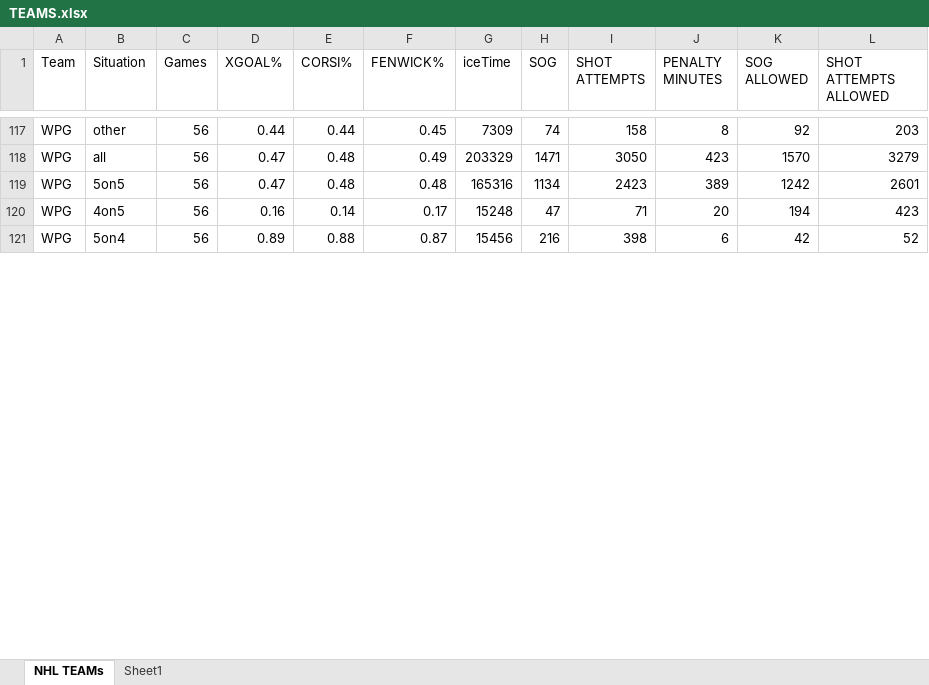
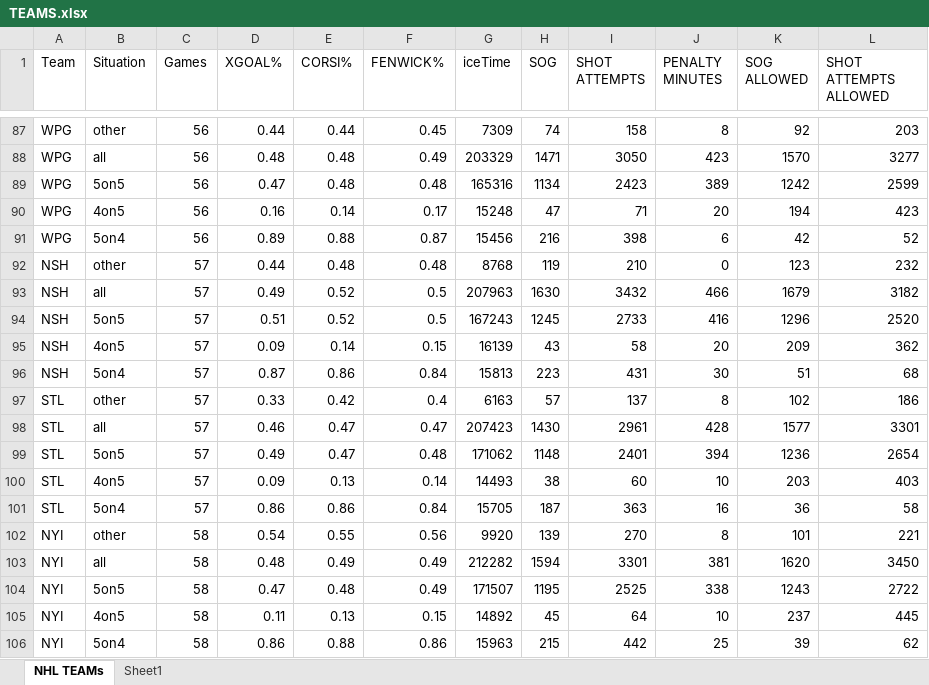
Before and after one commit to Brouz557/Hockey-Prop-Stop, an Excel workbook: TEAMS.xlsx, sheet NHL TEAMs, drawn as a sheet; only a part is shown, gaps mark what is left out; values as stored, in another font and other column widths than the file's, no borders; table styles not drawn; addresses are those after the commit; the diff covers the shown part only; the diff names each change by its address in the sheet, - before the commit and + after, or states it on an @@ line.

```diff
--- a/TEAMS.xlsx (sheet NHL TEAMs)
+++ b/TEAMS.xlsx (sheet NHL TEAMs)
-D88 (XGOAL%): 0.47
+D88 (XGOAL%): 0.48
-L88 (SHOT ATTEMPTS ALLOWED): 3279
+L88 (SHOT ATTEMPTS ALLOWED): 3277
-L89 (SHOT ATTEMPTS ALLOWED): 2601
+L89 (SHOT ATTEMPTS ALLOWED): 2599
+row 92: NSH | other | 57 | 0.44 | 0.48 | 0.48 | 8768 | 119 | 210 | 0 | 123 | 232
+row 93: NSH | all | 57 | 0.49 | 0.52 | 0.5 | 207963 | 1630 | 3432 | 466 | 1679 | 3182
+row 94: NSH | 5on5 | 57 | 0.51 | 0.52 | 0.5 | 167243 | 1245 | 2733 | 416 | 1296 | 2520
+row 95: NSH | 4on5 | 57 | 0.09 | 0.14 | 0.15 | 16139 | 43 | 58 | 20 | 209 | 362
+row 96: NSH | 5on4 | 57 | 0.87 | 0.86 | 0.84 | 15813 | 223 | 431 | 30 | 51 | 68
@@ row 42 moved to row 97: STL @@
@@ row 43 moved to row 98: STL @@
@@ row 44 moved to row 99: STL @@
@@ row 45 moved to row 100: STL @@
@@ row 46 moved to row 101: STL @@
+row 102: NYI | other | 58 | 0.54 | 0.55 | 0.56 | 9920 | 139 | 270 | 8 | 101 | 221
+row 103: NYI | all | 58 | 0.48 | 0.49 | 0.49 | 212282 | 1594 | 3301 | 381 | 1620 | 3450
+row 104: NYI | 5on5 | 58 | 0.47 | 0.48 | 0.49 | 171507 | 1195 | 2525 | 338 | 1243 | 2722
+row 105: NYI | 4on5 | 58 | 0.11 | 0.13 | 0.15 | 14892 | 45 | 64 | 10 | 237 | 445
+row 106: NYI | 5on4 | 58 | 0.86 | 0.88 | 0.86 | 15963 | 215 | 442 | 25 | 39 | 62
```
Also changed, not shown: 55 added rows, 65 removed rows, 36 moved rows and 138 edited cells elsewhere in this sheet, GOALTENDERS.xlsx, Injuries.xlsx, 4 other files.
